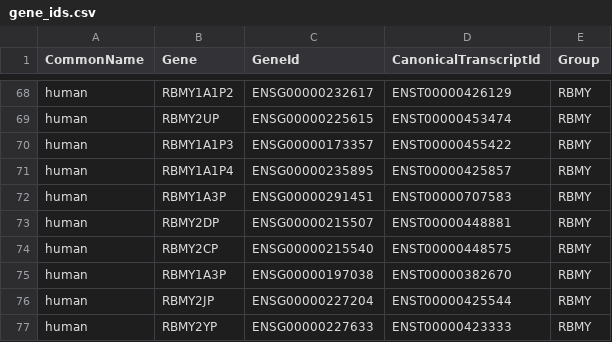
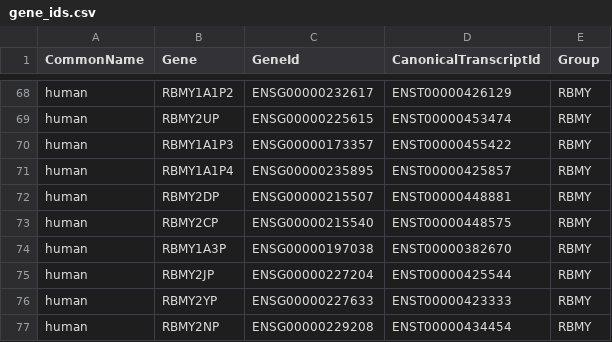
Before and after one commit to bmskinner/zfy_splicing, a CSV file: metadata/gene_ids.csv, drawn as a sheet; only a part is shown, gaps mark what is left out; the shorter side is filled out with more unchanged rows; the diff names each change by its address in the sheet, - before the commit and + after, or states it on an @@ line.

Commit message:
Remove one RBMY gene with no transcripts in GTF

```diff
--- a/metadata/gene_ids.csv
+++ b/metadata/gene_ids.csv
-row 72: human | RBMY1A3P | ENSG00000291451 | ENST00000707583 | RBMY
```
